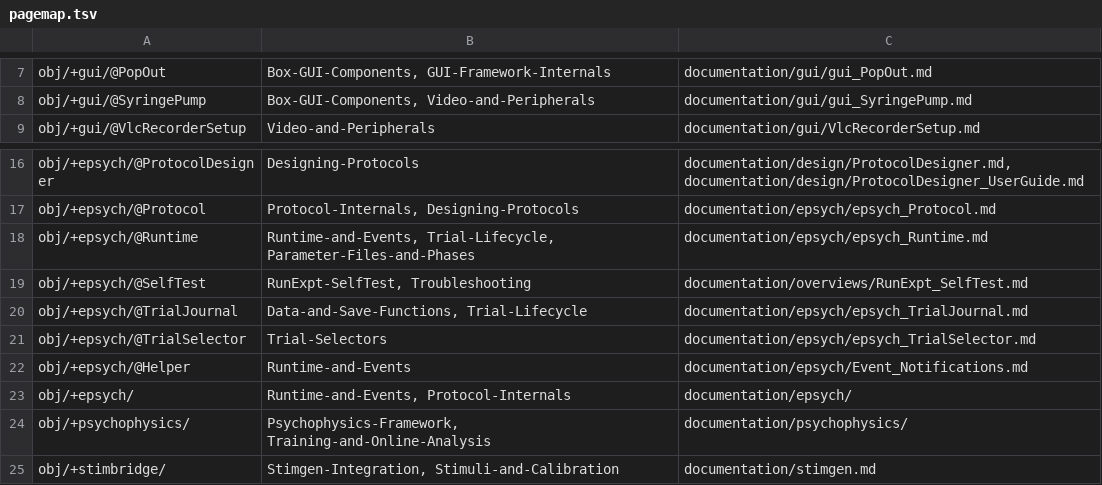
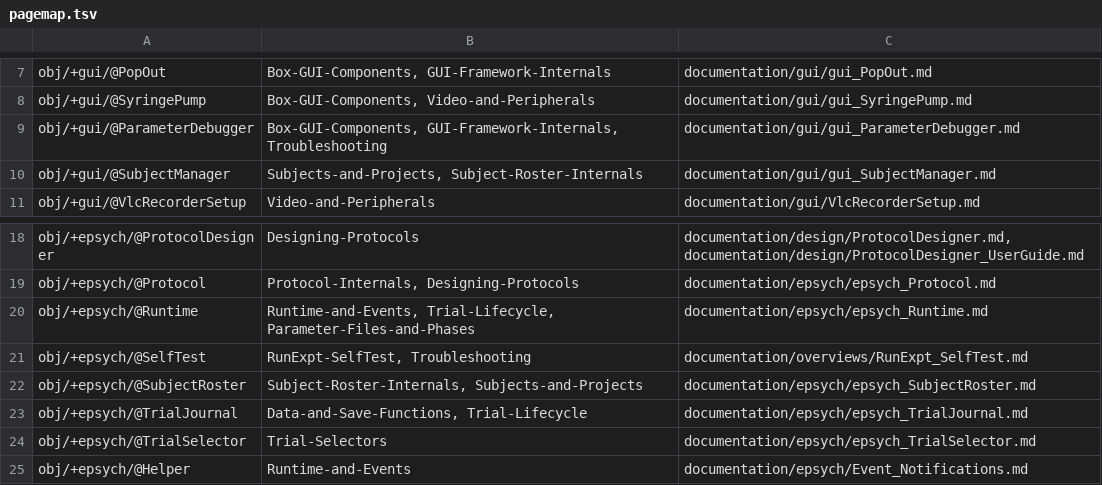
Before and after one commit to dstolz/epsych2, a TSV file: .claude/skills/update-wiki/pagemap.tsv, drawn as a sheet; only a part is shown, gaps mark what is left out; the shorter side is filled out with more unchanged rows; the diff names each change by its address in the sheet, - before the commit and + after, or states it on an @@ line.

```diff
--- a/.claude/skills/update-wiki/pagemap.tsv
+++ b/.claude/skills/update-wiki/pagemap.tsv
+row 9: obj/+gui/@ParameterDebugger | Box-GUI-Components, GUI-Framework-Internals, Troubleshooting | documentation/gui/gui_ParameterDebugger.md
+row 10: obj/+gui/@SubjectManager | Subjects-and-Projects, Subject-Roster-Internals | documentation/gui/gui_SubjectManager.md
+row 22: obj/+epsych/@SubjectRoster | Subject-Roster-Internals, Subjects-and-Projects | documentation/epsych/epsych_SubjectRoster.md
```
Also changed, not shown: 34 other files.
